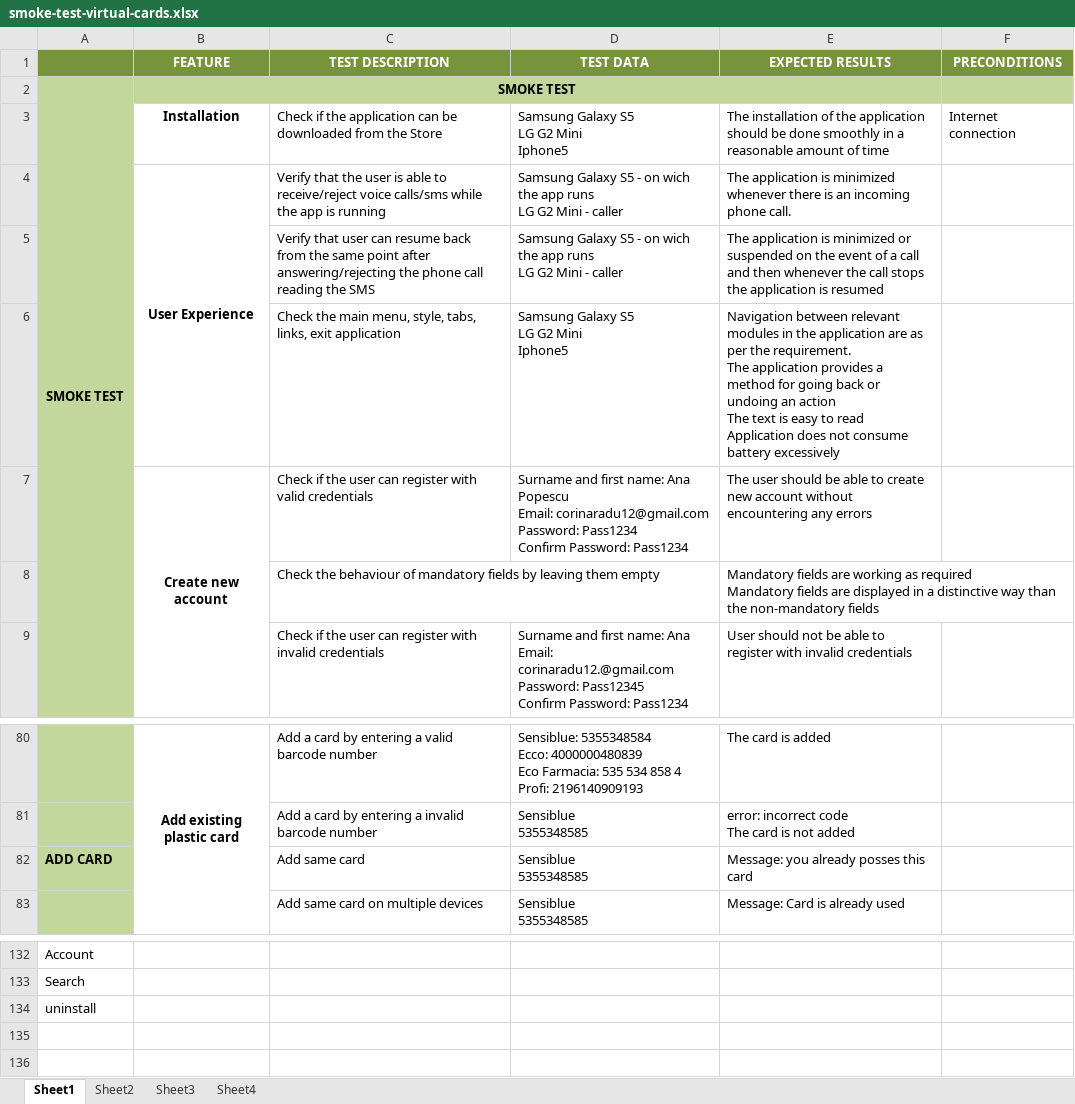
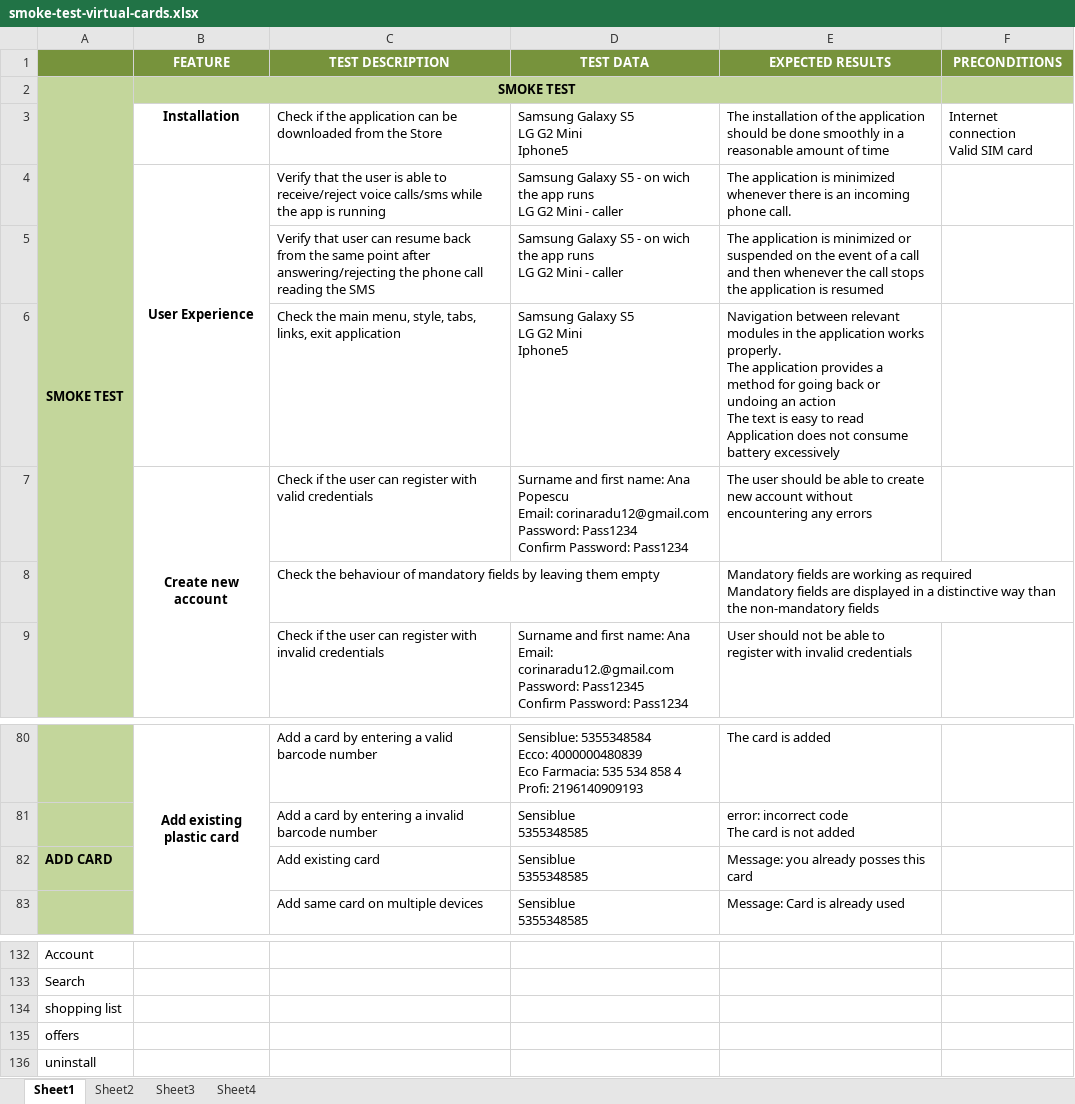
Before and after one commit to corinaradu/siit-testing, an Excel workbook: final-project/virtual-cards/smoke-test-virtual-cards.xlsx, sheet Sheet1, drawn as a sheet; only a part is shown, gaps mark what is left out; values as stored, in another font and other column widths than the file's, no borders; ↵ is a line break in a cell; the diff names each change by its address in the sheet, - before the commit and + after, or states it on an @@ line.

Commit message:
vv

```diff
--- a/final-project/virtual-cards/smoke-test-virtual-cards.xlsx (sheet Sheet1)
+++ b/final-project/virtual-cards/smoke-test-virtual-cards.xlsx (sheet Sheet1)
-F3 (PRECONDITIONS): Internet connection
+F3 (PRECONDITIONS): Internet connection ↵ Valid SIM card
-E6 (EXPECTED RESULTS): …the application are as per the requirement. ↵ The application…
+E6 (EXPECTED RESULTS): …the application works properly. ↵ The application…
-C82 (TEST DESCRIPTION): Add same card
+C82 (TEST DESCRIPTION): Add existing card
+row 134: shopping list
+row 135: offers
```
